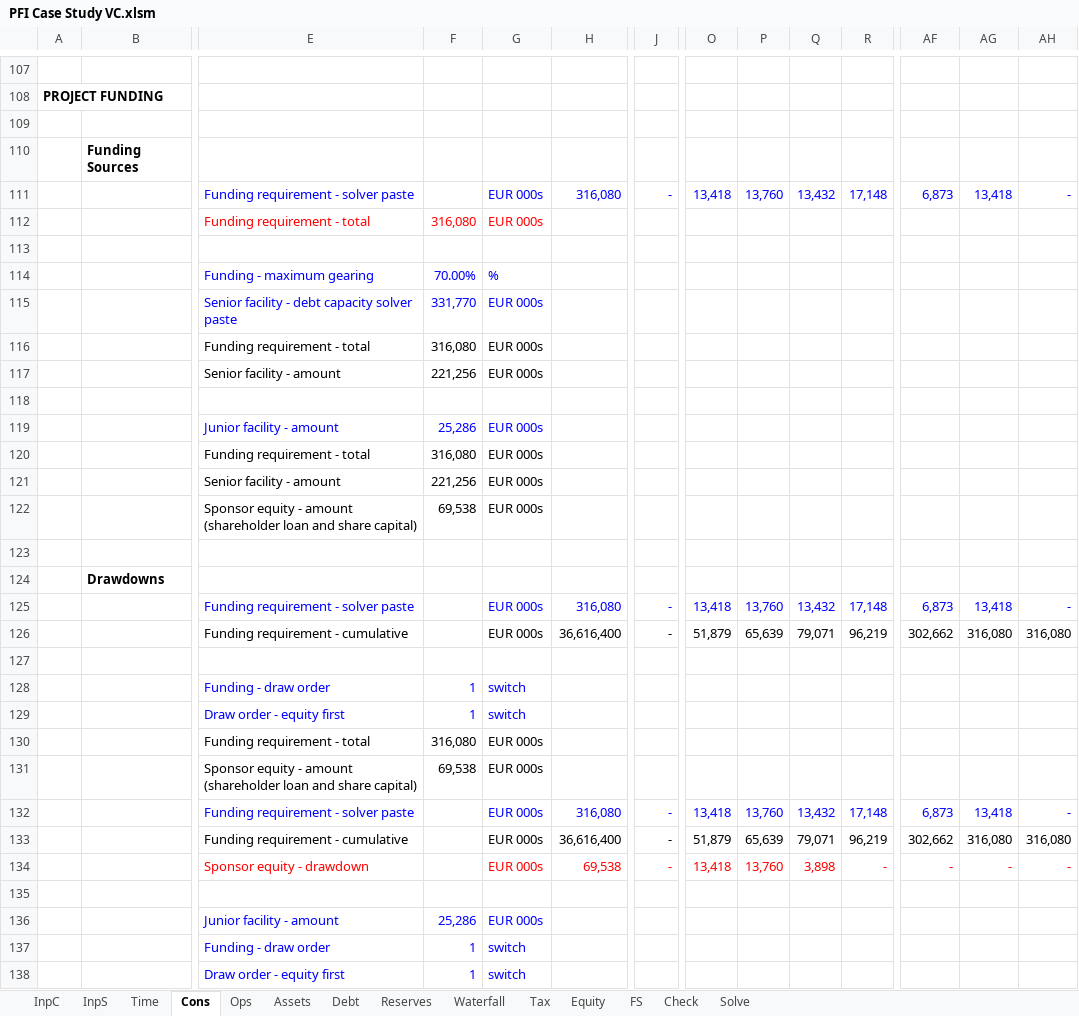
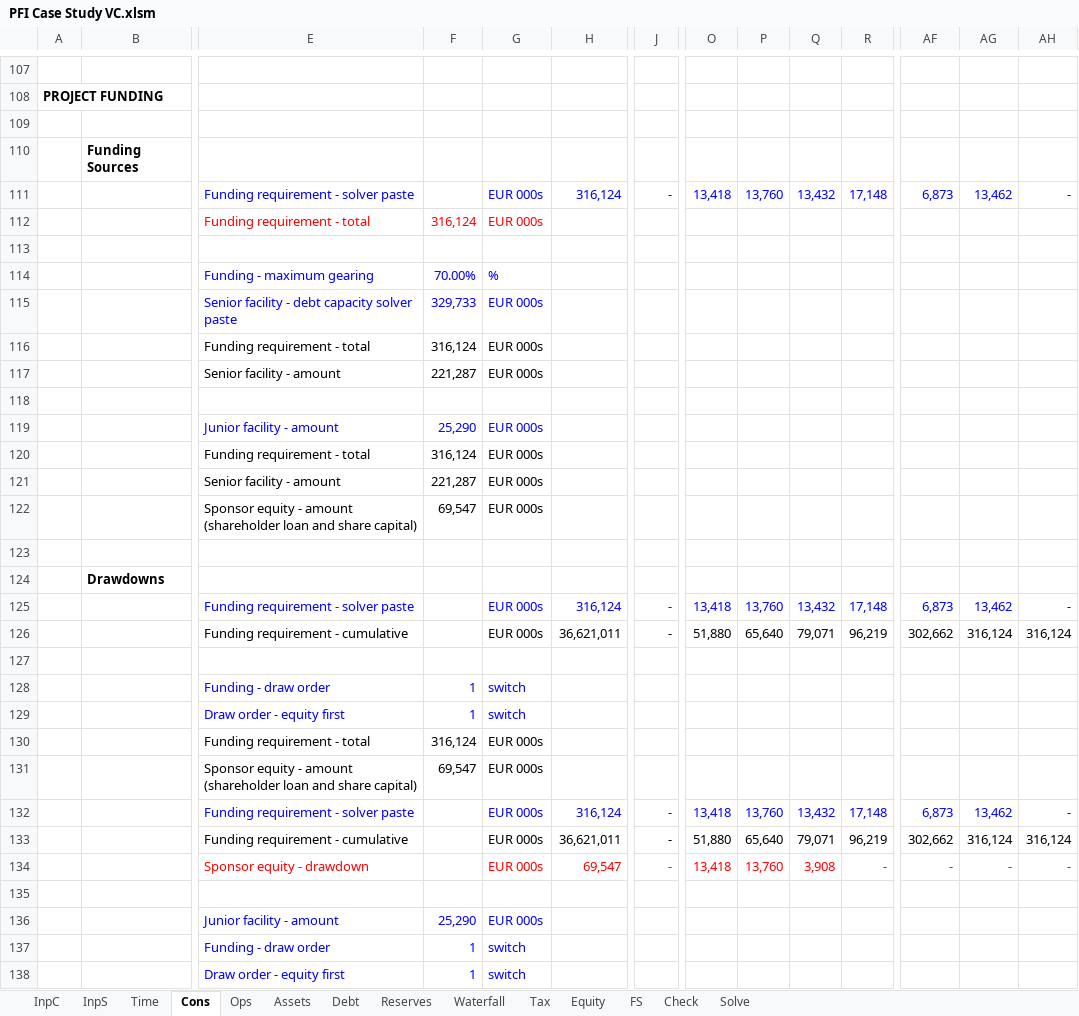
Before and after one commit to pkrDan/pfi-module-4, an Excel workbook: workbook/PFI Case Study VC.xlsm, sheet Cons, drawn as a sheet; only a part is shown, gaps mark what is left out; values as stored, in another font and other column widths than the file's, no borders; conditional formats not drawn; removed rows and columns are numbered as before the commit, all else as after; rows hold the shown columns only; the diff covers the shown part only; the diff names each change by its address in the sheet, - before the commit and + after, or states it on an @@ line.

```diff
--- a/workbook/PFI Case Study VC.xlsm (sheet Cons)
+++ b/workbook/PFI Case Study VC.xlsm (sheet Cons)
-H111: 316,080
+H111: 316,124
-AG111: 13,418
+AG111: 13,462
-F112: 316,080
+F112: 316,124
-F115: 331,770
+F115: 329,733
-F116: 316,080
+F116: 316,124
-F117: 221,256
+F117: 221,287
-F119: 25,286
+F119: 25,290
-F120: 316,080
+F120: 316,124
-F121: 221,256
+F121: 221,287
-F122: 69,538
+F122: 69,547
-H125: 316,080
+H125: 316,124
-AG125: 13,418
+AG125: 13,462
-row 126:  |  | Funding requirement - cumulative |  | EUR 000s | 36,616,400 | - | 51,879 | 65,639 | 79,071 | 96,219 | 302,662 | 316,080 | 316,080
+row 126:  |  | Funding requirement - cumulative |  | EUR 000s | 36,621,011 | - | 51,880 | 65,640 | 79,071 | 96,219 | 302,662 | 316,124 | 316,124
-F130: 316,080
+F130: 316,124
-F131: 69,538
+F131: 69,547
-H132: 316,080
+H132: 316,124
-AG132: 13,418
+AG132: 13,462
-row 133:  |  | Funding requirement - cumulative |  | EUR 000s | 36,616,400 | - | 51,879 | 65,639 | 79,071 | 96,219 | 302,662 | 316,080 | 316,080
+row 133:  |  | Funding requirement - cumulative |  | EUR 000s | 36,621,011 | - | 51,880 | 65,640 | 79,071 | 96,219 | 302,662 | 316,124 | 316,124
-H134: 69,538
+H134: 69,547
-Q134: 3,898
+Q134: 3,908
-F136: 25,286
+F136: 25,290
```
Also changed, not shown: 3 added rows, 3 removed rows and 113 edited cells elsewhere in this sheet, sheet Waterfall, sheet FS, sheet Equity, sheet Debt, sheet Tax, sheet Reserves, 4 more sheets, formulas that keep their value, charts or pictures, 13 other files.
